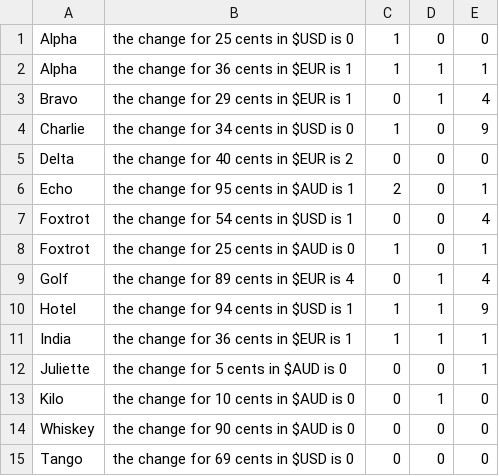
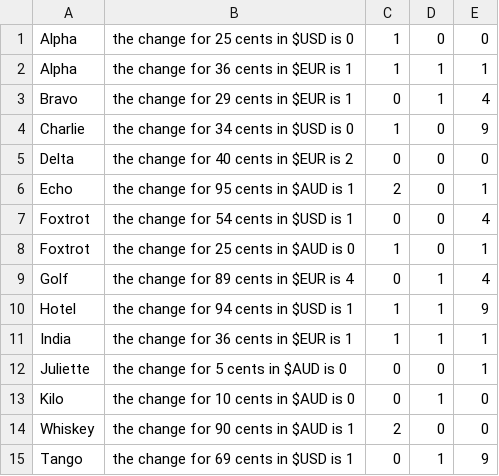
Before and after one commit to JACK-DUBDUB/FoP-Labs, a CSV file: Assignment 2/change.csv, drawn as a sheet.

```diff
--- a/Assignment 2/change.csv
+++ b/Assignment 2/change.csv
@@ -13,3 +13,3 @@ Juliette, the change for 5 cents in $AUD is 0,0,0,1
 Kilo, the change for 10 cents in $AUD is 0,0,1,0
-Whiskey, the change for 90 cents in $AUD is 0,0,0,0
-Tango, the change for 69 cents in $USD is 0,0,0,0
+Whiskey, the change for 90 cents in $AUD is 1,2,0,0
+Tango, the change for 69 cents in $USD is 1,0,1,9
```
Also changed, not shown: 9 other files.
